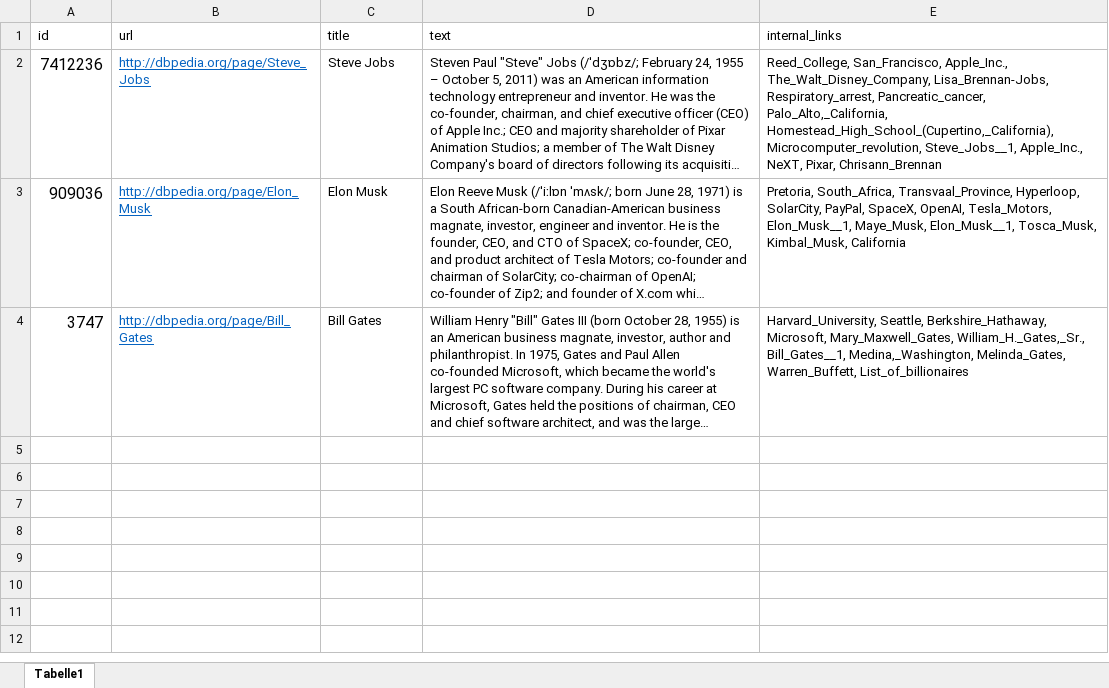
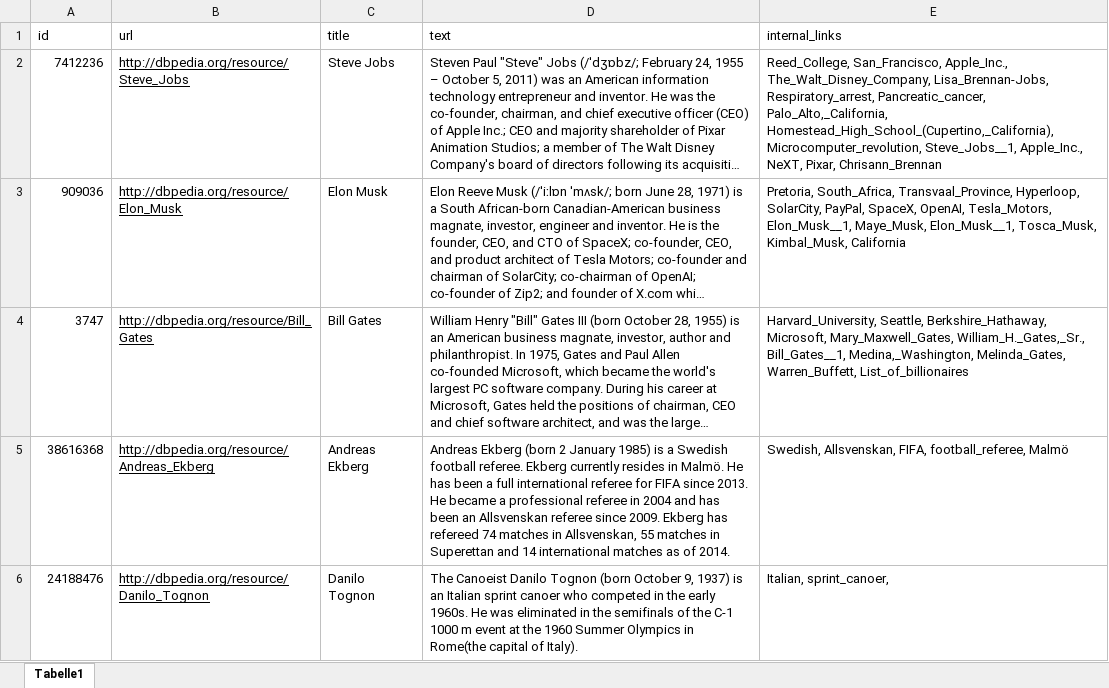
Before and after one commit to TonyLorenz/entity_knowledge_in_bert, an Excel workbook: bert_entity/preprocessing/dbpedia_dummy.xlsx, sheet Tabelle1, drawn as a sheet; only a part is shown; long unchanged cells end in …; values as stored, in another font and other column widths than the file's, no borders; the diff covers the shown part only; the diff names each change by its address in the sheet, - before the commit and + after, or states it on an @@ line.

Commit message:
Add files via upload

```diff
--- a/bert_entity/preprocessing/dbpedia_dummy.xlsx (sheet Tabelle1)
+++ b/bert_entity/preprocessing/dbpedia_dummy.xlsx (sheet Tabelle1)
@@ A2:A4 text size: smaller @@
-B2 (url): http://dbpedia.org/page/Steve_Jobs
+B2 (url): http://dbpedia.org/resource/Steve_Jobs
-B2:B4 text colour: #0563C1
+B2:B4 text colour: black
-B3 (url): http://dbpedia.org/page/Elon_Musk
+B3 (url): http://dbpedia.org/resource/Elon_Musk
-B4 (url): http://dbpedia.org/page/Bill_Gates
+B4 (url): http://dbpedia.org/resource/Bill_Gates
+row 5: 38616368 | http://dbpedia.org/resource/Andreas_Ekberg | Andreas Ekberg | Andreas Ekberg (born 2 January 1985) is a Swedish football referee. Ekberg currently resides in Malmö. He has been a full international referee for FIFA since 2013. He became a professional referee in 2004 and has been an Allsvenskan referee since 2009. Ekberg has refereed 74 matches in Allsvenskan, 55 matches in Superettan and 14 international matches as of 2014. | Swedish, Allsvenskan, FIFA, football_referee, Malmö
+row 6: 24188476 | http://dbpedia.org/resource/Danilo_Tognon | Danilo Tognon | The Canoeist Danilo Tognon (born October 9, 1937) is an Italian sprint canoer who competed in the early 1960s. He was eliminated in the semifinals of the C-1 1000 m event at the 1960 Summer Olympics in Rome(the capital of Italy). | Italian, sprint_canoer,
```
Also changed, not shown: 4 added rows elsewhere in this sheet.
